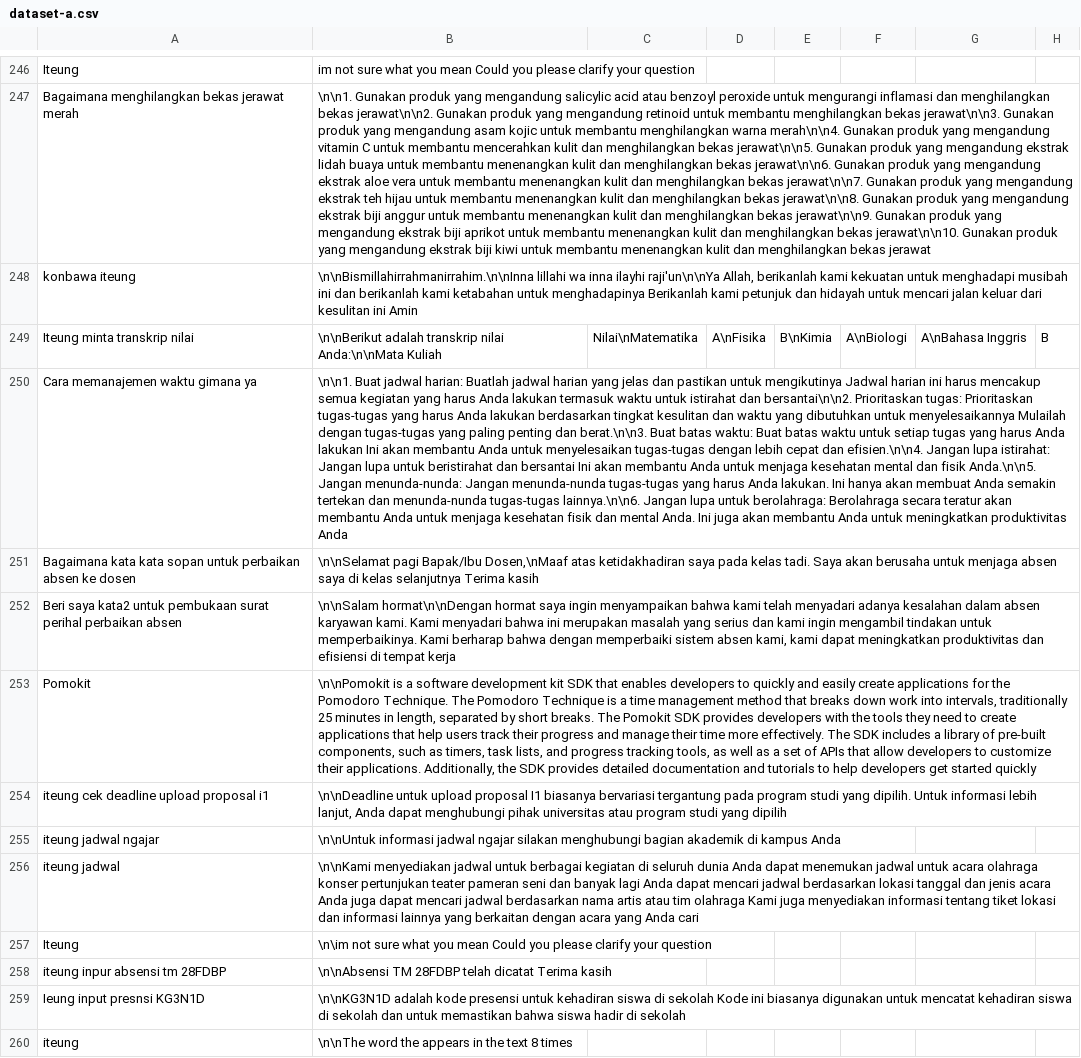
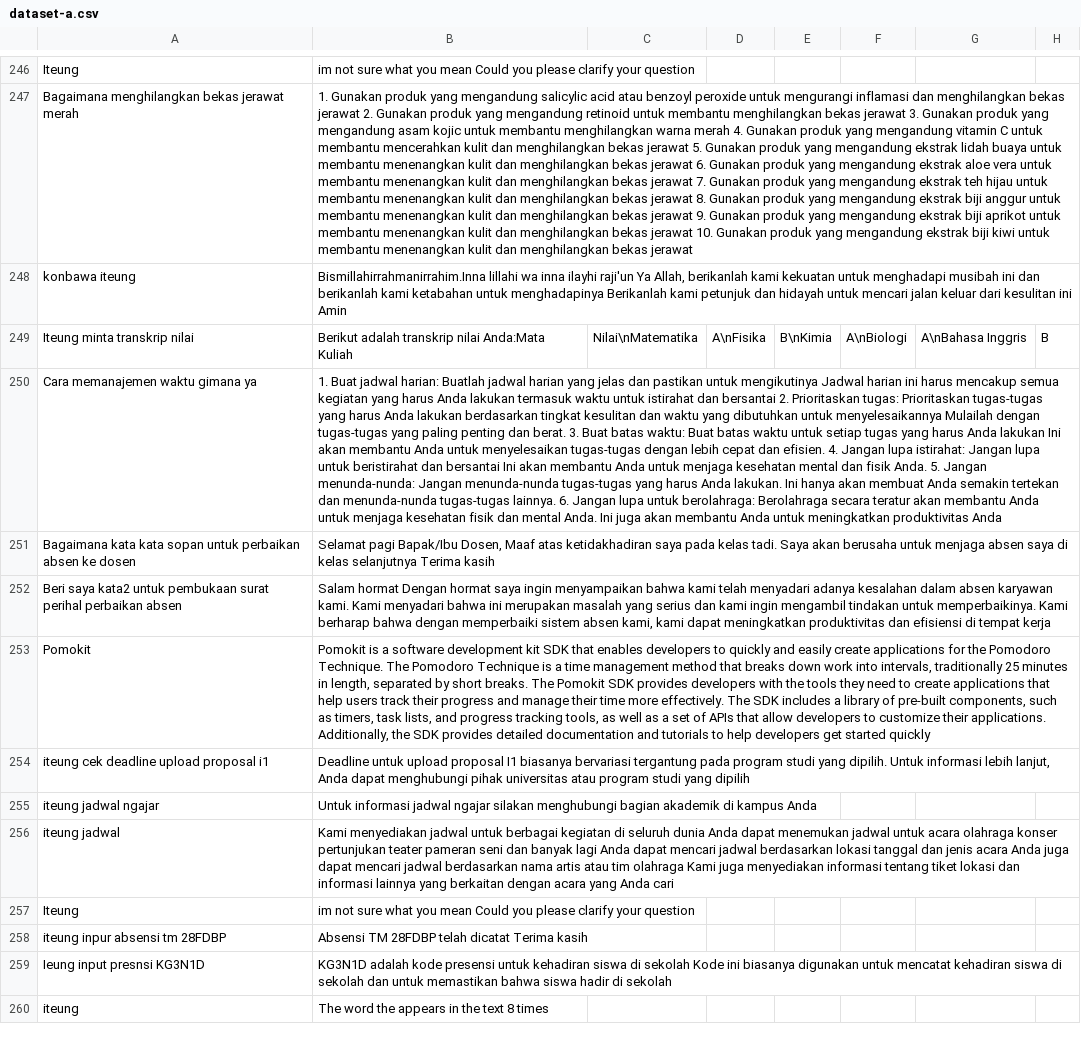
Before and after one commit to cerdas-buatan/dataset, a CSV file: dataset/saw - cleaning 6752-7501/dataset-a.csv, drawn as a sheet; only a part is shown, gaps mark what is left out; the diff covers the shown part only; the diff names each change by its address in the sheet, - before the commit and + after, or states it on an @@ line.

Commit message:
com2

```diff
--- a/dataset/saw - cleaning 6752-7501/dataset-a.csv
+++ b/dataset/saw - cleaning 6752-7501/dataset-a.csv
-B247: \n\n1. Gunakan produk yang mengandung salicylic acid atau benzoyl peroxide untuk mengurangi inflamasi dan menghilangkan bekas jerawat\n\n2. Gunakan produk yang mengandung retinoid untuk membantu menghilangkan bekas jerawat\n\n3. Gunakan produk yang mengandung asam kojic untuk membantu menghilangkan warna merah\n\n4. Gunakan produk yang mengandung vitamin C untuk membantu mencerahkan kulit dan menghilangkan bekas jerawat\n\n5. Gunakan produk yang mengandung ekstrak lidah buaya untuk membantu menenangkan kulit dan menghilangkan bekas jerawat\n\n6. Gunakan produk yang mengandung ekstrak aloe vera untuk membantu menenangkan kulit dan menghilangkan bekas jerawat\n\n7. Gunakan produk yang mengandung ekstrak teh hijau untuk membantu menenangkan kulit dan menghilangkan bekas jerawat\n\n8. Gunakan produk yang mengandung ekstrak biji anggur untuk membantu menenangkan kulit dan menghilangkan bekas jerawat\n\n9. Gunakan produk yang mengandung ekstrak biji aprikot untuk membantu menenangkan kulit dan menghilangkan bekas jerawat\n\n10. Gunakan produk…
+B247: 1. Gunakan produk yang mengandung salicylic acid atau benzoyl peroxide untuk mengurangi inflamasi dan menghilangkan bekas jerawat 2. Gunakan produk yang mengandung retinoid untuk membantu menghilangkan bekas jerawat 3. Gunakan produk yang mengandung asam kojic untuk membantu menghilangkan warna merah 4. Gunakan produk yang mengandung vitamin C untuk membantu mencerahkan kulit dan menghilangkan bekas jerawat 5. Gunakan produk yang mengandung ekstrak lidah buaya untuk membantu menenangkan kulit dan menghilangkan bekas jerawat 6. Gunakan produk yang mengandung ekstrak aloe vera untuk membantu menenangkan kulit dan menghilangkan bekas jerawat 7. Gunakan produk yang mengandung ekstrak teh hijau untuk membantu menenangkan kulit dan menghilangkan bekas jerawat 8. Gunakan produk yang mengandung ekstrak biji anggur untuk membantu menenangkan kulit dan menghilangkan bekas jerawat 9. Gunakan produk yang mengandung ekstrak biji aprikot untuk membantu menenangkan kulit dan menghilangkan bekas jerawat 10. Gunakan produk…
-B248: \n\nBismillahirrahmanirrahim.\n\nInna lillahi wa inna ilayhi raji'un\n\nYa Allah, berikanlah…
+B248: Bismillahirrahmanirrahim.Inna lillahi wa inna ilayhi raji'un Ya Allah, berikanlah…
-B249: \n\nBerikut adalah transkrip nilai Anda:\n\nMata Kuliah
+B249: Berikut adalah transkrip nilai Anda:Mata Kuliah
-B250: \n\n1. Buat jadwal harian: Buatlah jadwal harian yang jelas dan pastikan untuk mengikutinya Jadwal harian ini harus mencakup semua kegiatan yang harus Anda lakukan termasuk waktu untuk istirahat dan bersantai\n\n2. Prioritaskan tugas: Prioritaskan tugas-tugas yang harus Anda lakukan berdasarkan tingkat kesulitan dan waktu yang dibutuhkan untuk menyelesaikannya Mulailah dengan tugas-tugas yang paling penting dan berat.\n\n3. Buat batas waktu: Buat batas waktu untuk setiap tugas yang harus Anda lakukan Ini akan membantu Anda untuk menyelesaikan tugas-tugas dengan lebih cepat dan efisien.\n\n4. Jangan lupa istirahat: Jangan lupa untuk beristirahat dan bersantai Ini akan membantu Anda untuk menjaga kesehatan mental dan fisik Anda.\n\n5. Jangan menunda-nunda: Jangan menunda-nunda tugas-tugas yang harus Anda lakukan. Ini hanya akan membuat Anda semakin tertekan dan menunda-nunda tugas-tugas lainnya.\n\n6. Jangan lupa…
+B250: 1. Buat jadwal harian: Buatlah jadwal harian yang jelas dan pastikan untuk mengikutinya Jadwal harian ini harus mencakup semua kegiatan yang harus Anda lakukan termasuk waktu untuk istirahat dan bersantai 2. Prioritaskan tugas: Prioritaskan tugas-tugas yang harus Anda lakukan berdasarkan tingkat kesulitan dan waktu yang dibutuhkan untuk menyelesaikannya Mulailah dengan tugas-tugas yang paling penting dan berat. 3. Buat batas waktu: Buat batas waktu untuk setiap tugas yang harus Anda lakukan Ini akan membantu Anda untuk menyelesaikan tugas-tugas dengan lebih cepat dan efisien. 4. Jangan lupa istirahat: Jangan lupa untuk beristirahat dan bersantai Ini akan membantu Anda untuk menjaga kesehatan mental dan fisik Anda. 5. Jangan menunda-nunda: Jangan menunda-nunda tugas-tugas yang harus Anda lakukan. Ini hanya akan membuat Anda semakin tertekan dan menunda-nunda tugas-tugas lainnya. 6. Jangan lupa…
-B251: \n\nSelamat pagi Bapak/Ibu Dosen,\nMaaf atas ketidakhadiran…
+B251: Selamat pagi Bapak/Ibu Dosen, Maaf atas ketidakhadiran…
-B252: \n\nSalam hormat\n\nDengan hormat saya…
+B252: Salam hormat Dengan hormat saya…
-B253: \n\nPomokit is a…
+B253: Pomokit is a…
-B254: \n\nDeadline untuk upload…
+B254: Deadline untuk upload…
-B255: \n\nUntuk informasi jadwal…
+B255: Untuk informasi jadwal…
-B256: \n\nKami menyediakan jadwal…
+B256: Kami menyediakan jadwal…
-B257: \n\im not sure…
+B257: im not sure…
-B258: \n\nAbsensi TM 28FDBP…
+B258: Absensi TM 28FDBP…
-B259: \n\nKG3N1D adalah kode…
+B259: KG3N1D adalah kode…
-B260: \n\nThe word the appears in the text 8 times
+B260: The word the appears in the text 8 times
```
Also changed, not shown: 44 edited cells elsewhere in this file.
